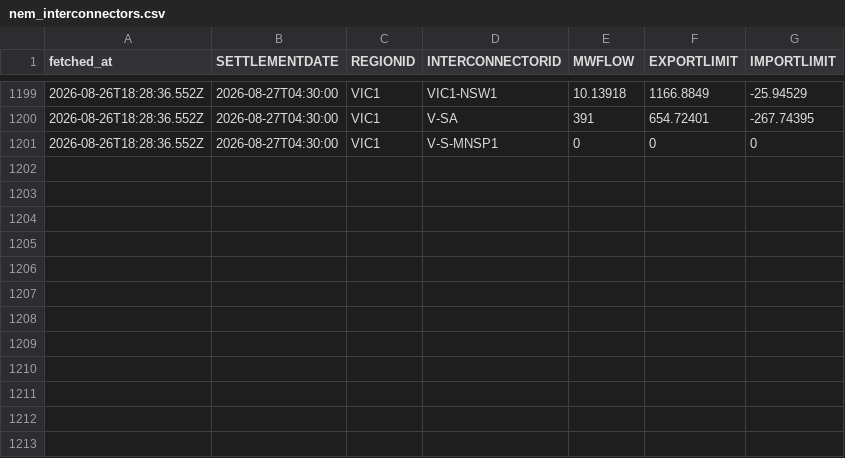
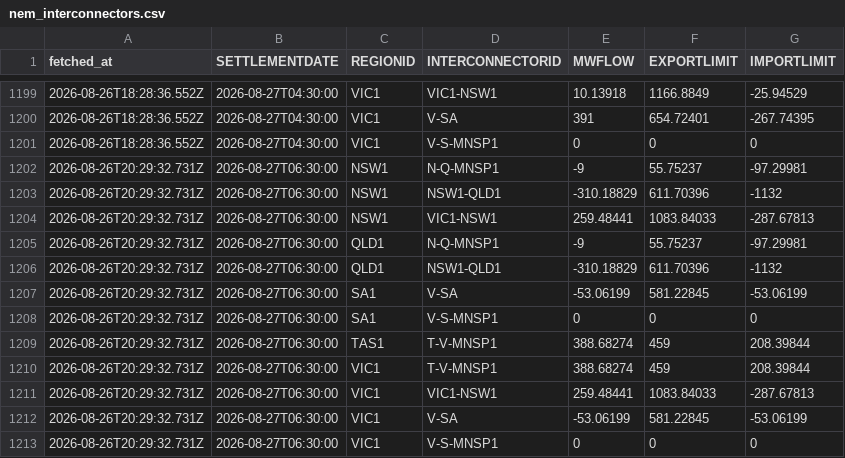
Before and after one commit to Tharindi-W/nem-live-state, a CSV file: data/nem_interconnectors.csv, drawn as a sheet; only a part is shown, gaps mark what is left out; the diff names each change by its address in the sheet, - before the commit and + after, or states it on an @@ line.

```diff
--- a/data/nem_interconnectors.csv
+++ b/data/nem_interconnectors.csv
+row 1202: 2026-08-26T20:29:32.731Z | 2026-08-27T06:30:00 | NSW1 | N-Q-MNSP1 | -9 | 55.75237 | -97.29981
+row 1203: 2026-08-26T20:29:32.731Z | 2026-08-27T06:30:00 | NSW1 | NSW1-QLD1 | -310.18829 | 611.70396 | -1132
+row 1204: 2026-08-26T20:29:32.731Z | 2026-08-27T06:30:00 | NSW1 | VIC1-NSW1 | 259.48441 | 1083.84033 | -287.67813
+row 1205: 2026-08-26T20:29:32.731Z | 2026-08-27T06:30:00 | QLD1 | N-Q-MNSP1 | -9 | 55.75237 | -97.29981
+row 1206: 2026-08-26T20:29:32.731Z | 2026-08-27T06:30:00 | QLD1 | NSW1-QLD1 | -310.18829 | 611.70396 | -1132
+row 1207: 2026-08-26T20:29:32.731Z | 2026-08-27T06:30:00 | SA1 | V-SA | -53.06199 | 581.22845 | -53.06199
+row 1208: 2026-08-26T20:29:32.731Z | 2026-08-27T06:30:00 | SA1 | V-S-MNSP1 | 0 | 0 | 0
+row 1209: 2026-08-26T20:29:32.731Z | 2026-08-27T06:30:00 | TAS1 | T-V-MNSP1 | 388.68274 | 459 | 208.39844
+row 1210: 2026-08-26T20:29:32.731Z | 2026-08-27T06:30:00 | VIC1 | T-V-MNSP1 | 388.68274 | 459 | 208.39844
+row 1211: 2026-08-26T20:29:32.731Z | 2026-08-27T06:30:00 | VIC1 | VIC1-NSW1 | 259.48441 | 1083.84033 | -287.67813
+row 1212: 2026-08-26T20:29:32.731Z | 2026-08-27T06:30:00 | VIC1 | V-SA | -53.06199 | 581.22845 | -53.06199
+row 1213: 2026-08-26T20:29:32.731Z | 2026-08-27T06:30:00 | VIC1 | V-S-MNSP1 | 0 | 0 | 0
```
Also changed, not shown: data/nem_dispatch.csv, data/nem_rooftop_actual.csv, 5 other files.
